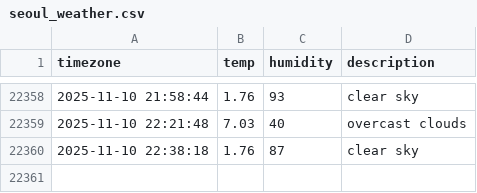
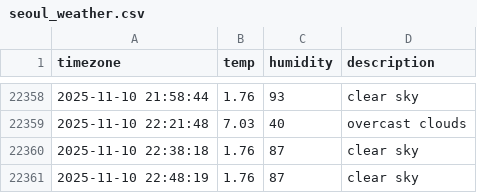
Before and after one commit to SuHyun63/seoul-weather, a CSV file: seoul_weather.csv, drawn as a sheet; only a part is shown, gaps mark what is left out.

```diff
--- a/seoul_weather.csv
+++ b/seoul_weather.csv
@@ -22360 +22360,2 @@ timezone,temp,humidity,description
 2025-11-10 22:38:18,1.76,87,clear sky
+2025-11-10 22:48:19,1.76,87,clear sky
```
